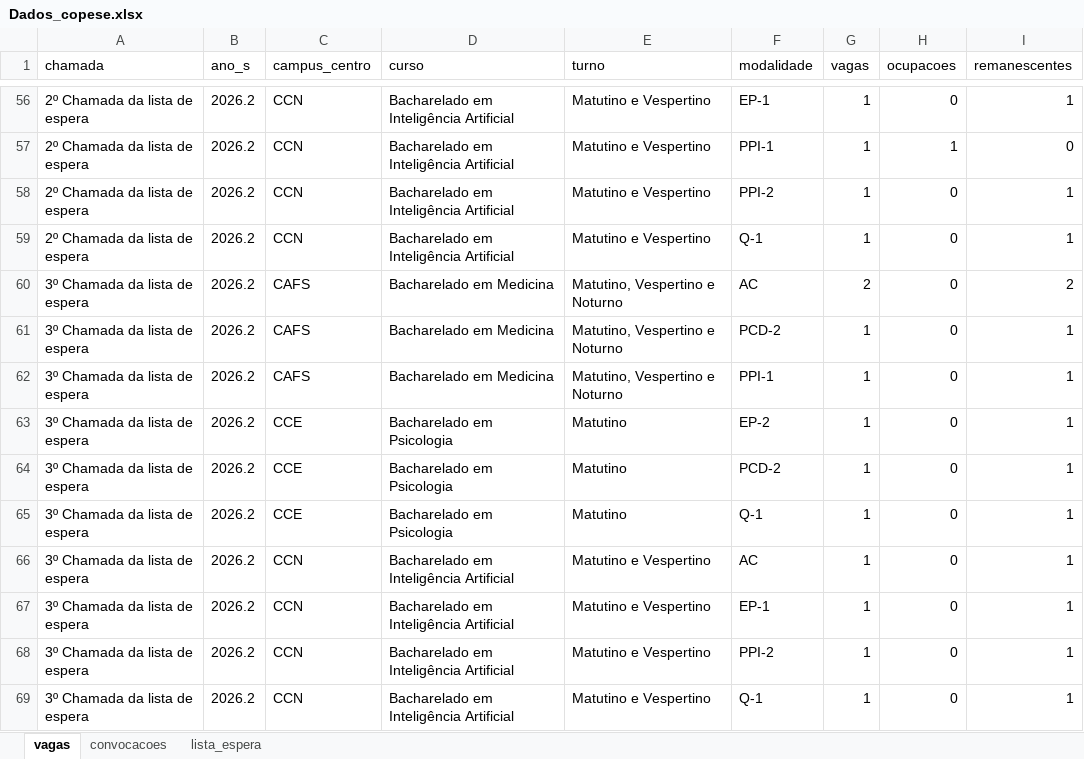
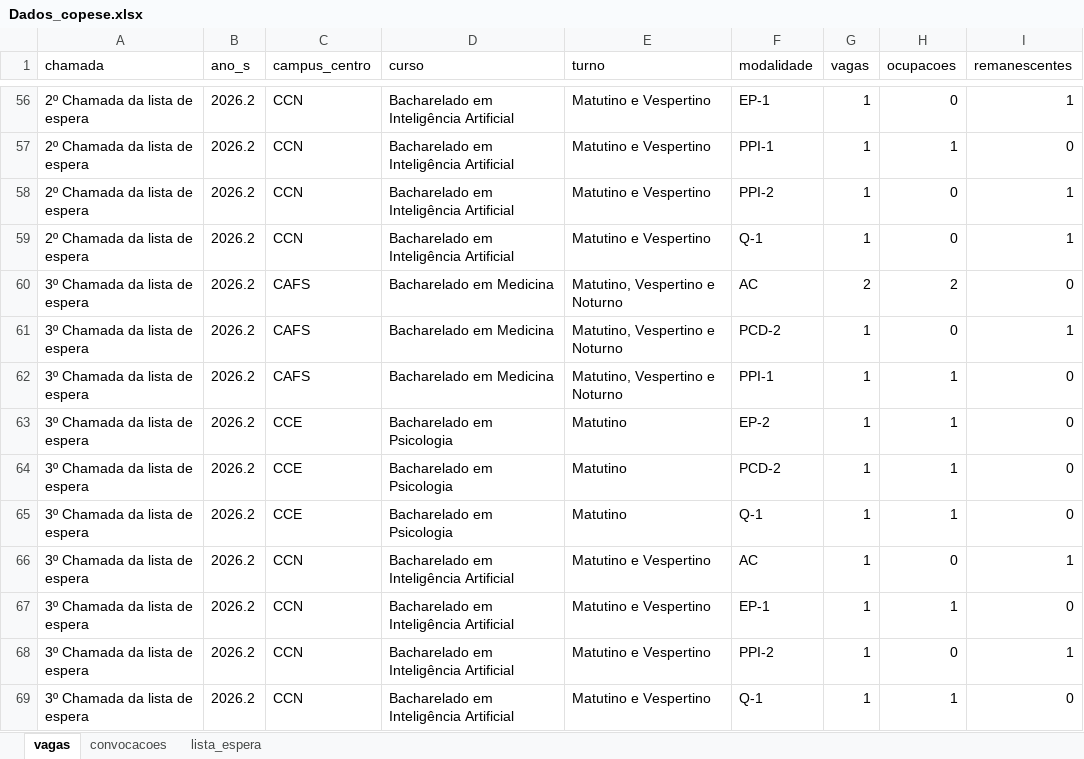
Before and after one commit to lnrddata/copese-ufpi, an Excel workbook: public/Dados_copese.xlsx, sheet vagas, drawn as a sheet; only a part is shown, gaps mark what is left out; values as stored, in another font and other column widths than the file's, no borders; the diff names each change by its address in the sheet, - before the commit and + after, or states it on an @@ line.

```diff
--- a/public/Dados_copese.xlsx (sheet vagas)
+++ b/public/Dados_copese.xlsx (sheet vagas)
-H60 (ocupacoes): 0
+H60 (ocupacoes): 2
-I60 (remanescentes): 2
+I60 (remanescentes): 0
-H62:H65 (ocupacoes): 0
+H62:H65 (ocupacoes): 1
-I62:I65 (remanescentes): 1
+I62:I65 (remanescentes): 0
-H67 (ocupacoes): 0
+H67 (ocupacoes): 1
-I67 (remanescentes): 1
+I67 (remanescentes): 0
-H69 (ocupacoes): 0
+H69 (ocupacoes): 1
-I69 (remanescentes): 1
+I69 (remanescentes): 0
```
Also changed, not shown: sheet convocacoes.
